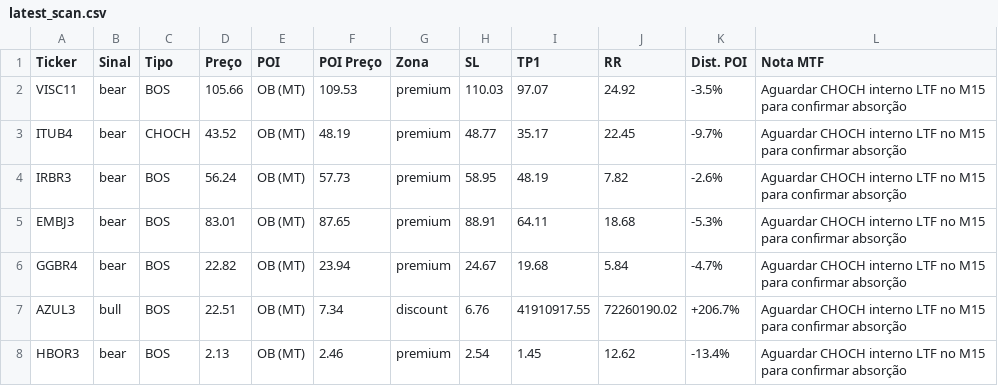
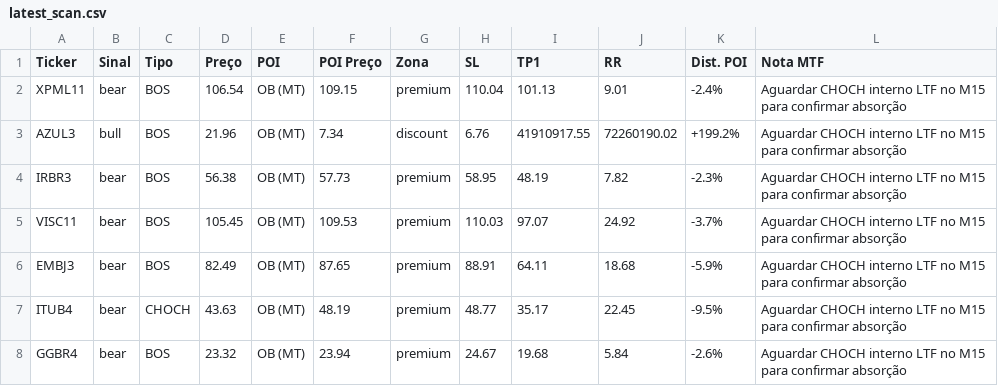
Before and after one commit to julianimmj/SMC-v3.0, a CSV file: latest_scan.csv, drawn as a sheet.

Commit message:
bot: upload resultados diarios [skip ci]

```diff
--- a/latest_scan.csv
+++ b/latest_scan.csv
@@ -1,8 +1,8 @@
 Ticker,Sinal,Tipo,Preço,POI,POI Preço,Zona,SL,TP1,RR,Dist. POI,Nota MTF
-VISC11,bear,BOS,105.66,OB (MT),109.53,premium,110.03,97.07,24.92,-3.5%,Aguardar CHOCH interno LTF no M15 para confirmar absorção
-ITUB4,bear,CHOCH,43.52,OB (MT),48.19,premium,48.77,35.17,22.45,-9.7%,Aguardar CHOCH interno LTF no M15 para confirmar absorção
-IRBR3,bear,BOS,56.24,OB (MT),57.73,premium,58.95,48.19,7.82,-2.6%,Aguardar CHOCH interno LTF no M15 para confirmar absorção
-EMBJ3,bear,BOS,83.01,OB (MT),87.65,premium,88.91,64.11,18.68,-5.3%,Aguardar CHOCH interno LTF no M15 para confirmar absorção
-GGBR4,bear,BOS,22.82,OB (MT),23.94,premium,24.67,19.68,5.84,-4.7%,Aguardar CHOCH interno LTF no M15 para confirmar absorção
-AZUL3,bull,BOS,22.51,OB (MT),7.34,discount,6.76,41910917.55,72260190.02,+206.7%,Aguardar CHOCH interno LTF no M15 para confirmar absorção
-HBOR3,bear,BOS,2.13,OB (MT),2.46,premium,2.54,1.45,12.62,-13.4%,Aguardar CHOCH interno LTF no M15 para confirmar absorção
+XPML11,bear,BOS,106.54,OB (MT),109.15,premium,110.04,101.13,9.01,-2.4%,Aguardar CHOCH interno LTF no M15 para confirmar absorção
+AZUL3,bull,BOS,21.96,OB (MT),7.34,discount,6.76,41910917.55,72260190.02,+199.2%,Aguardar CHOCH interno LTF no M15 para confirmar absorção
+IRBR3,bear,BOS,56.38,OB (MT),57.73,premium,58.95,48.19,7.82,-2.3%,Aguardar CHOCH interno LTF no M15 para confirmar absorção
+VISC11,bear,BOS,105.45,OB (MT),109.53,premium,110.03,97.07,24.92,-3.7%,Aguardar CHOCH interno LTF no M15 para confirmar absorção
+EMBJ3,bear,BOS,82.49,OB (MT),87.65,premium,88.91,64.11,18.68,-5.9%,Aguardar CHOCH interno LTF no M15 para confirmar absorção
+ITUB4,bear,CHOCH,43.63,OB (MT),48.19,premium,48.77,35.17,22.45,-9.5%,Aguardar CHOCH interno LTF no M15 para confirmar absorção
+GGBR4,bear,BOS,23.32,OB (MT),23.94,premium,24.67,19.68,5.84,-2.6%,Aguardar CHOCH interno LTF no M15 para confirmar absorção
```
